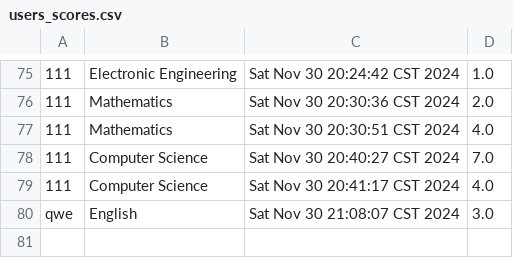
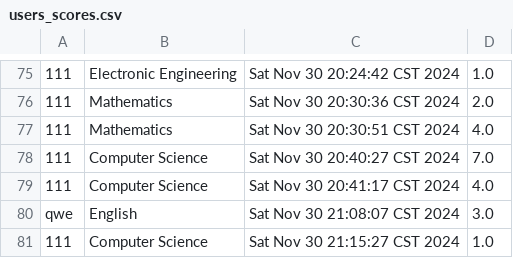
Before and after one commit to charlie-pan23/CPT111_CW, a CSV file: resources/users_scores.csv, drawn as a sheet; only a part is shown, gaps mark what is left out; the diff names each change by its address in the sheet, - before the commit and + after, or states it on an @@ line.

```diff
--- a/resources/users_scores.csv
+++ b/resources/users_scores.csv
+row 81: 111 | Computer Science | Sat Nov 30 21:15:27 CST 2024 | 1.0
```
Also changed, not shown: 6 other files.
